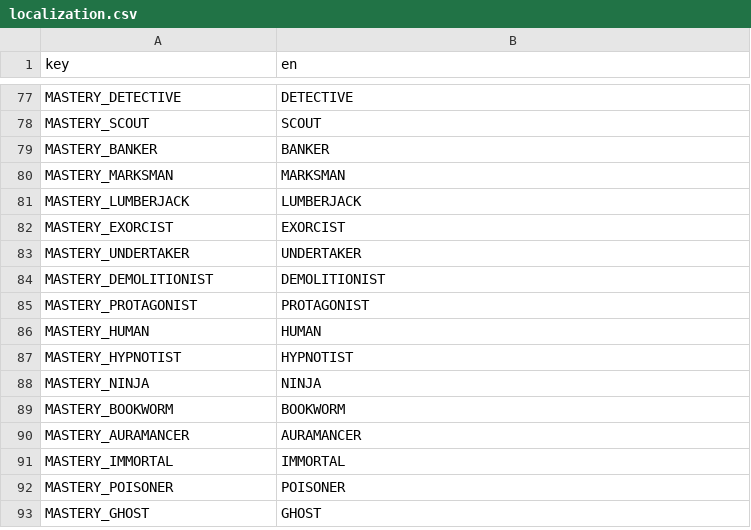
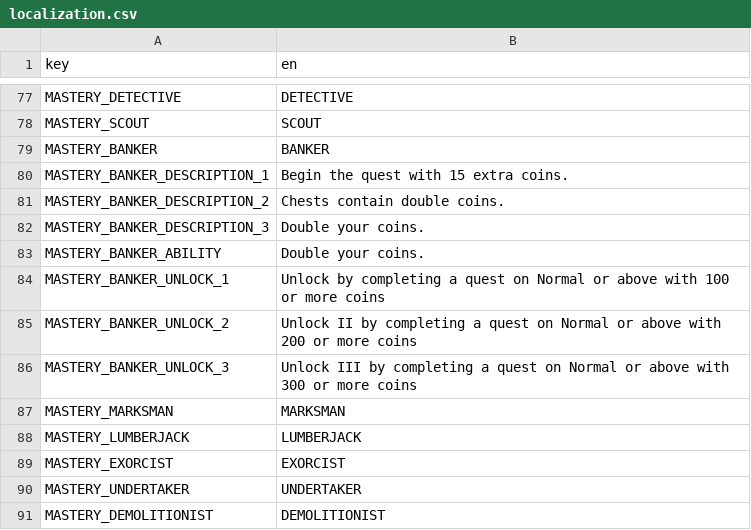
Before and after one commit to elmarhoppieland/DemonCrawl, a CSV file: Assets/localization/localization.csv, drawn as a sheet; only a part is shown, gaps mark what is left out; the shorter side is filled out with more unchanged rows.

Commit message:
Implemented Banker

```diff
--- a/Assets/localization/localization.csv
+++ b/Assets/localization/localization.csv
@@ -79,2 +79,9 @@ MASTERY_SCOUT;SCOUT
 MASTERY_BANKER;BANKER
+MASTERY_BANKER_DESCRIPTION_1;Begin the quest with 15 extra coins.
+MASTERY_BANKER_DESCRIPTION_2;Chests contain double coins.
+MASTERY_BANKER_DESCRIPTION_3;Double your coins.
+MASTERY_BANKER_ABILITY;Double your coins.
+MASTERY_BANKER_UNLOCK_1;Unlock by completing a quest on Normal or above with 100 or more coins
+MASTERY_BANKER_UNLOCK_2;Unlock II by completing a quest on Normal or above with 200 or more coins
+MASTERY_BANKER_UNLOCK_3;Unlock III by completing a quest on Normal or above with 300 or more coins
 MASTERY_MARKSMAN;MARKSMAN
```
Also changed, not shown: 15 other files.
